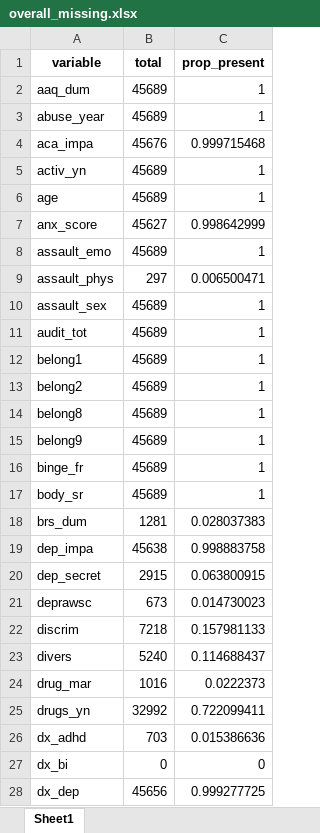
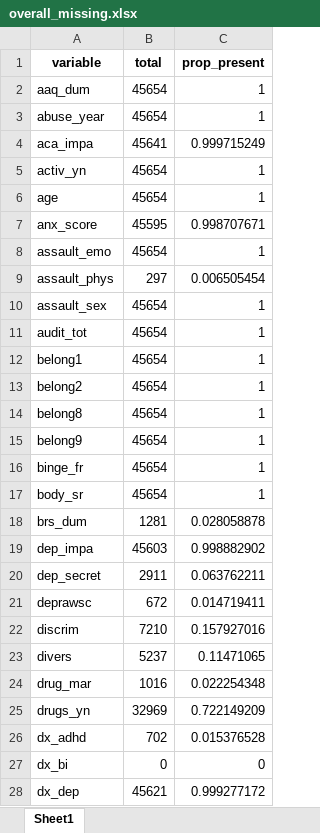
Before and after one commit to ben-hb/pls_methods, an Excel workbook: overall_missing.xlsx, sheet Sheet1, drawn as a sheet; only a part is shown; values as stored, in another font and other column widths than the file's, no borders; the diff covers the shown part only; the diff names each change by its address in the sheet, - before the commit and + after, or states it on an @@ line.

```diff
--- a/overall_missing.xlsx (sheet Sheet1)
+++ b/overall_missing.xlsx (sheet Sheet1)
-B2:B3 (total): 45689
+B2:B3 (total): 45654
-B4 (total): 45676
+B4 (total): 45641
-C4 (prop_present): 0.999715468
+C4 (prop_present): 0.999715249
-B5:B6 (total): 45689
+B5:B6 (total): 45654
-B7 (total): 45627
+B7 (total): 45595
-C7 (prop_present): 0.998642999
+C7 (prop_present): 0.998707671
-B8 (total): 45689
+B8 (total): 45654
-C9 (prop_present): 0.006500471
+C9 (prop_present): 0.006505454
-B10:B17 (total): 45689
+B10:B17 (total): 45654
-C18 (prop_present): 0.028037383
+C18 (prop_present): 0.028058878
-B19 (total): 45638
+B19 (total): 45603
-C19 (prop_present): 0.998883758
+C19 (prop_present): 0.998882902
-B20 (total): 2915
+B20 (total): 2911
-C20 (prop_present): 0.063800915
+C20 (prop_present): 0.063762211
-B21 (total): 673
+B21 (total): 672
-C21 (prop_present): 0.014730023
+C21 (prop_present): 0.014719411
-B22 (total): 7218
+B22 (total): 7210
-C22 (prop_present): 0.157981133
+C22 (prop_present): 0.157927016
-B23 (total): 5240
+B23 (total): 5237
-C23 (prop_present): 0.114688437
+C23 (prop_present): 0.11471065
-C24 (prop_present): 0.0222373
+C24 (prop_present): 0.022254348
-B25 (total): 32992
+B25 (total): 32969
-C25 (prop_present): 0.722099411
+C25 (prop_present): 0.722149209
-B26 (total): 703
+B26 (total): 702
-C26 (prop_present): 0.015386636
+C26 (prop_present): 0.015376528
-B28 (total): 45656
+B28 (total): 45621
-C28 (prop_present): 0.999277725
+C28 (prop_present): 0.999277172
```
Also changed, not shown: 57 edited cells elsewhere in this sheet, missing.xlsx, sch2_missing.xlsx, 4 other files.
